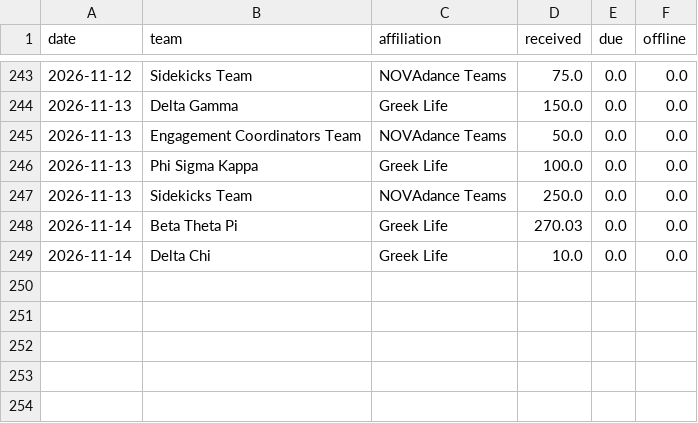
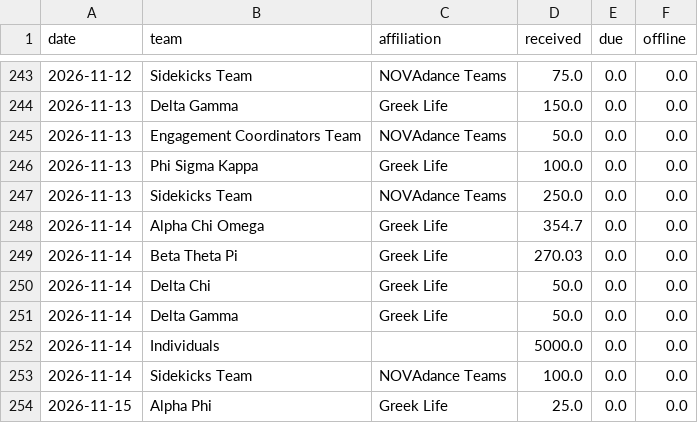
Before and after one commit to gagesoled/novadance-dashboard, a CSV file: data/daily_team_totals.csv, drawn as a sheet; only a part is shown, gaps mark what is left out.

```diff
--- a/data/daily_team_totals.csv
+++ b/data/daily_team_totals.csv
@@ -247,3 +247,8 @@ date,team,affiliation,received,due,offline
 2026-11-13,Sidekicks Team,NOVAdance Teams,250.0,0.0,0.0
+2026-11-14,Alpha Chi Omega,Greek Life,354.7,0.0,0.0
 2026-11-14,Beta Theta Pi,Greek Life,270.03,0.0,0.0
-2026-11-14,Delta Chi,Greek Life,10.0,0.0,0.0
+2026-11-14,Delta Chi,Greek Life,50.0,0.0,0.0
+2026-11-14,Delta Gamma,Greek Life,50.0,0.0,0.0
+2026-11-14,Individuals,,5000.0,0.0,0.0
+2026-11-14,Sidekicks Team,NOVAdance Teams,100.0,0.0,0.0
+2026-11-15,Alpha Phi,Greek Life,25.0,0.0,0.0
```
Also changed, not shown: data/snapshot_history.csv, data/team_snapshot.csv, 1 other file.
